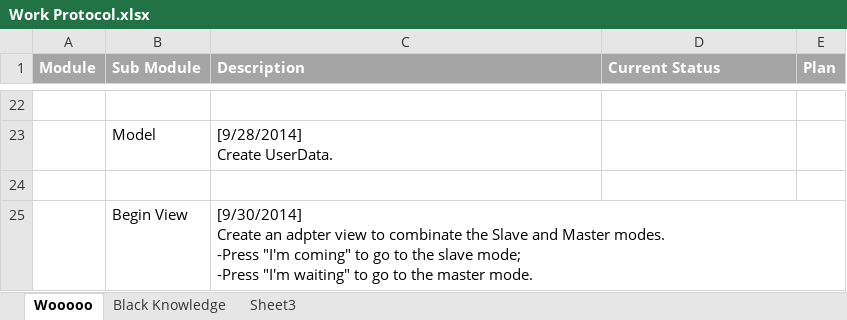
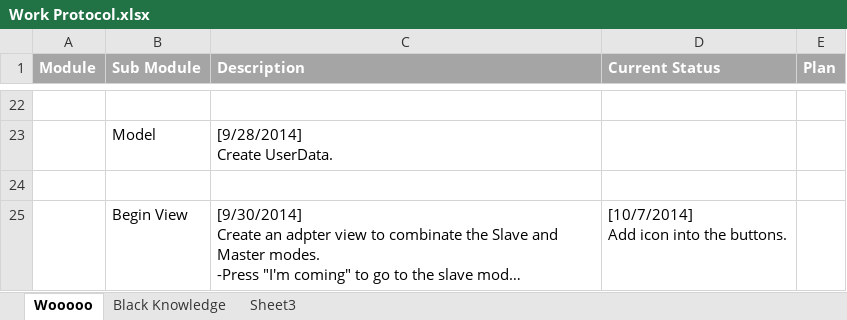
Before and after one commit to cibobo/Wooooo, an Excel workbook: Document/Work Protocol.xlsx, sheet Wooooo, drawn as a sheet; only a part is shown, gaps mark what is left out; long unchanged cells end in …; values as stored, in another font and other column widths than the file's, no borders; ↵ is a line break in a cell; the diff names each change by its address in the sheet, - before the commit and + after, or states it on an @@ line.

Commit message:
Change button
Add icons into the buttons

```diff
--- a/Document/Work Protocol.xlsx (sheet Wooooo)
+++ b/Document/Work Protocol.xlsx (sheet Wooooo)
-D25 (Current Status): (empty)
+D25 (Current Status): [10/7/2014] ↵ Add icon into the buttons.
```
Also changed, not shown: sheet Black Knowledge, 5 other files.
